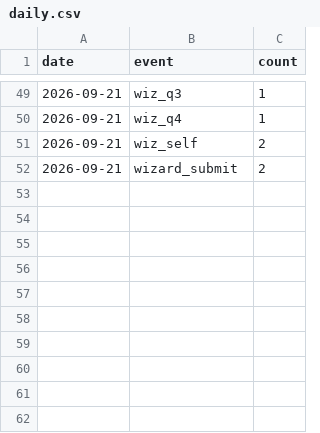
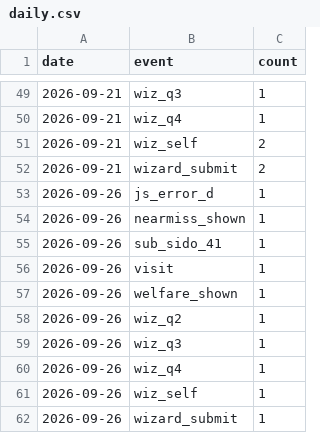
Before and after one commit to 5-Jihwan/aidpage, a CSV file: data/stats/daily.csv, drawn as a sheet; only a part is shown, gaps mark what is left out; the diff names each change by its address in the sheet, - before the commit and + after, or states it on an @@ line.

Commit message:
ref: law+stats 2026-09-26

```diff
--- a/data/stats/daily.csv
+++ b/data/stats/daily.csv
+row 53: 2026-09-26 | js_error_d | 1
+row 54: 2026-09-26 | nearmiss_shown | 1
+row 55: 2026-09-26 | sub_sido_41 | 1
+row 56: 2026-09-26 | visit | 1
+row 57: 2026-09-26 | welfare_shown | 1
+row 58: 2026-09-26 | wiz_q2 | 1
+row 59: 2026-09-26 | wiz_q3 | 1
+row 60: 2026-09-26 | wiz_q4 | 1
+row 61: 2026-09-26 | wiz_self | 1
+row 62: 2026-09-26 | wizard_submit | 1
```
Also changed, not shown: data/stats/visits.csv, 19 other files.
